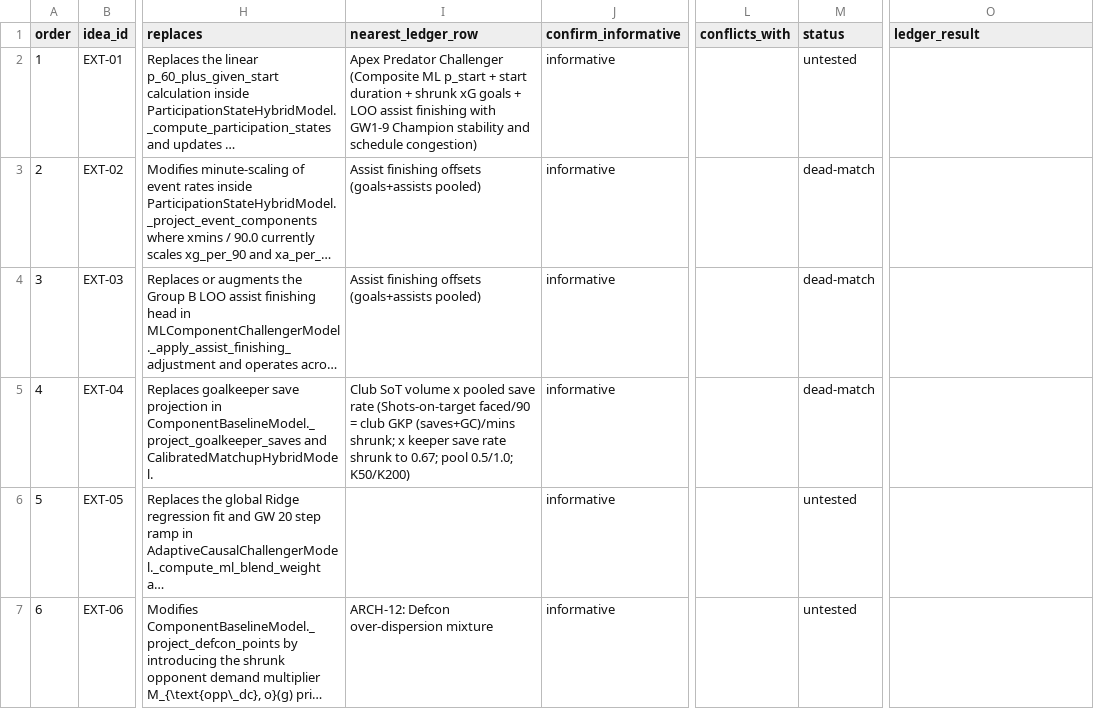
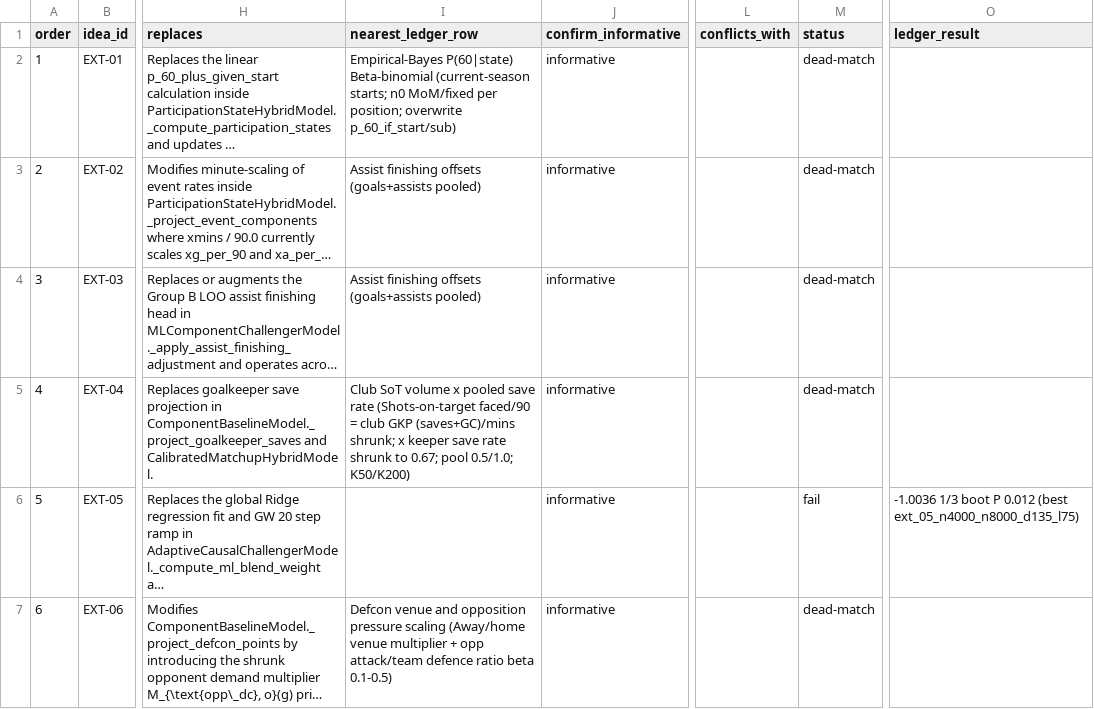
Before and after one commit to JubileeZ/fpl-jubilee-ascent, a CSV file: docs/research/candidate-ideation/idea_queue.csv, drawn as a sheet; only a part is shown, gaps mark what is left out; long unchanged cells end in …; the diff names each change by its address in the sheet, - before the commit and + after, or states it on an @@ line.

```diff
--- a/docs/research/candidate-ideation/idea_queue.csv
+++ b/docs/research/candidate-ideation/idea_queue.csv
-I2 (nearest_ledger_row): Apex Predator Challenger (Composite ML p_start + start duration + shrunk xG goals + LOO assist finishing with GW1-9 Champion stability and schedule congestion)
+I2 (nearest_ledger_row): Empirical-Bayes P(60|state) Beta-binomial (current-season starts; n0 MoM/fixed per position; overwrite p_60_if_start/sub)
-M2 (status): untested
+M2 (status): dead-match
-M6 (status): untested
+M6 (status): fail
-O6 (ledger_result): (empty)
+O6 (ledger_result): -1.0036 1/3 boot P 0.012 (best ext_05_n4000_n8000_d135_l75)
-I7 (nearest_ledger_row): ARCH-12: Defcon over-dispersion mixture
+I7 (nearest_ledger_row): Defcon venue and opposition pressure scaling (Away/home venue multiplier + opp attack/team defence ratio beta 0.1-0.5)
-M7 (status): untested
+M7 (status): dead-match
```
Also changed, not shown: docs/research/candidate-ledger/candidate_ledger.csv, 7 other files.
